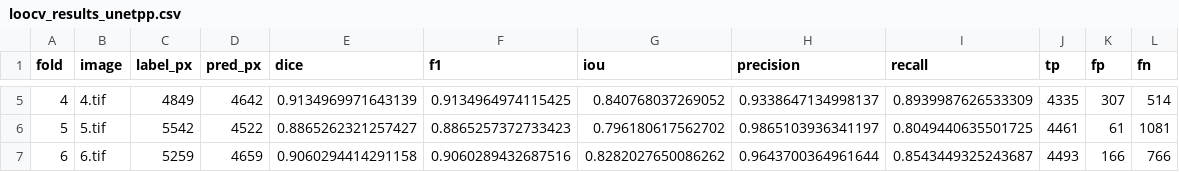
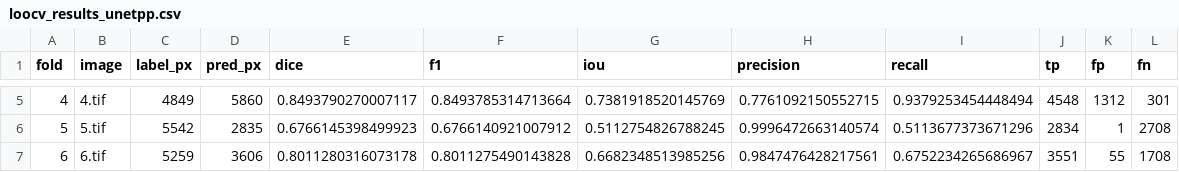
Before and after one commit to harshmatkar/computer_vision, a CSV file: outputs/loocv_results_unetpp.csv, drawn as a sheet; only a part is shown, gaps mark what is left out; the diff covers the shown part only.

```diff
--- a/outputs/loocv_results_unetpp.csv
+++ b/outputs/loocv_results_unetpp.csv
@@ -5,3 +5,3 @@ fold,image,label_px,pred_px,dice,f1,iou,precision,recall,tp,fp,fn
-4,4.tif,4849,4642,0.9134969971643139,0.9134964974115425,0.840768037269052,0.9338647134998137,0.8939987626533309,4335,307,514
-5,5.tif,5542,4522,0.8865262321257427,0.8865257372733423,0.796180617562702,0.9865103936341197,0.8049440635501725,4461,61,1081
-6,6.tif,5259,4659,0.9060294414291158,0.9060289432687516,0.8282027650086262,0.9643700364961644,0.8543449325243687,4493,166,766
+4,4.tif,4849,5860,0.8493790270007117,0.8493785314713664,0.7381918520145769,0.7761092150552715,0.9379253454448494,4548,1312,301
+5,5.tif,5542,2835,0.6766145398499923,0.6766140921007912,0.5112754826788245,0.9996472663140574,0.5113677373671296,2834,1,2708
+6,6.tif,5259,3606,0.8011280316073178,0.8011275490143828,0.6682348513985256,0.9847476428217561,0.6752234265686967,3551,55,1708
```
Also changed, not shown: 27 edited cells elsewhere in this file, 31 other files.
